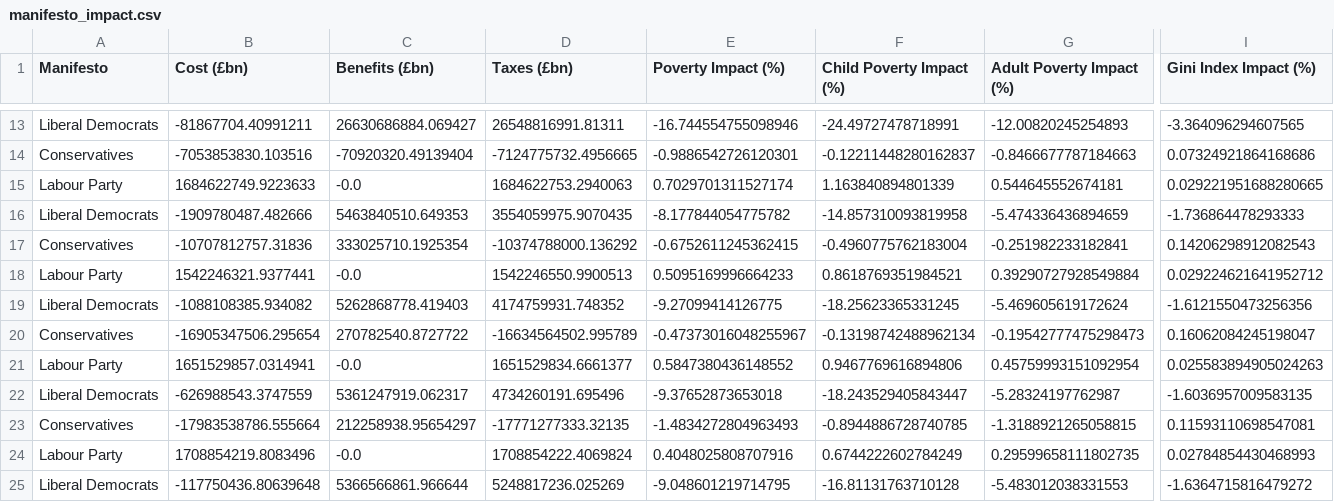
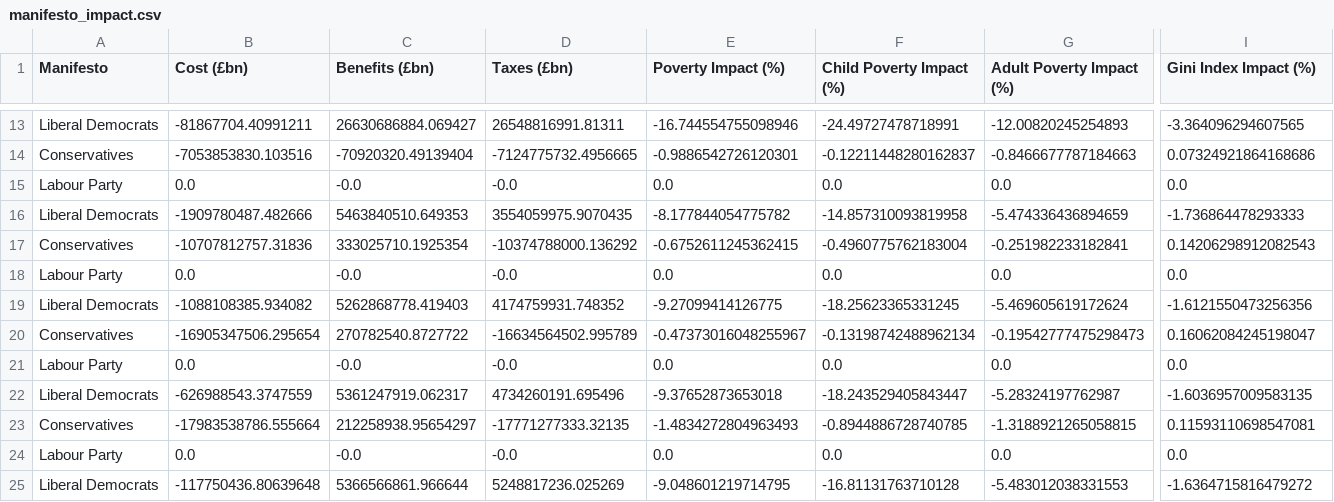
Before and after one commit to PolicyEngine/uk-2024-manifestos-comparison, a CSV file: manifesto_impact.csv, drawn as a sheet; only a part is shown, gaps mark what is left out; the diff names each change by its address in the sheet, - before the commit and + after, or states it on an @@ line.

```diff
--- a/manifesto_impact.csv
+++ b/manifesto_impact.csv
-B15 (Cost (£bn)): 1684622749.9223633
+B15 (Cost (£bn)): 0.0
-D15 (Taxes (£bn)): 1684622753.2940063
+D15 (Taxes (£bn)): -0.0
-E15 (Poverty Impact (%)): 0.7029701311527174
+E15 (Poverty Impact (%)): 0.0
-F15 (Child Poverty Impact (%)): 1.163840894801339
+F15 (Child Poverty Impact (%)): 0.0
-G15 (Adult Poverty Impact (%)): 0.544645552674181
+G15 (Adult Poverty Impact (%)): 0.0
-I15 (Gini Index Impact (%)): 0.029221951688280665
+I15 (Gini Index Impact (%)): 0.0
-B18 (Cost (£bn)): 1542246321.9377441
+B18 (Cost (£bn)): 0.0
-D18 (Taxes (£bn)): 1542246550.9900513
+D18 (Taxes (£bn)): -0.0
-E18 (Poverty Impact (%)): 0.5095169996664233
+E18 (Poverty Impact (%)): 0.0
-F18 (Child Poverty Impact (%)): 0.8618769351984521
+F18 (Child Poverty Impact (%)): 0.0
-G18 (Adult Poverty Impact (%)): 0.39290727928549884
+G18 (Adult Poverty Impact (%)): 0.0
-I18 (Gini Index Impact (%)): 0.029224621641952712
+I18 (Gini Index Impact (%)): 0.0
-B21 (Cost (£bn)): 1651529857.0314941
+B21 (Cost (£bn)): 0.0
-D21 (Taxes (£bn)): 1651529834.6661377
+D21 (Taxes (£bn)): -0.0
-E21 (Poverty Impact (%)): 0.5847380436148552
+E21 (Poverty Impact (%)): 0.0
-F21 (Child Poverty Impact (%)): 0.9467769616894806
+F21 (Child Poverty Impact (%)): 0.0
-G21 (Adult Poverty Impact (%)): 0.45759993151092954
+G21 (Adult Poverty Impact (%)): 0.0
-I21 (Gini Index Impact (%)): 0.025583894905024263
+I21 (Gini Index Impact (%)): 0.0
-B24 (Cost (£bn)): 1708854219.8083496
+B24 (Cost (£bn)): 0.0
-D24 (Taxes (£bn)): 1708854222.4069824
+D24 (Taxes (£bn)): -0.0
-E24 (Poverty Impact (%)): 0.4048025808707916
+E24 (Poverty Impact (%)): 0.0
-F24 (Child Poverty Impact (%)): 0.6744222602784249
+F24 (Child Poverty Impact (%)): 0.0
-G24 (Adult Poverty Impact (%)): 0.29599658111802735
+G24 (Adult Poverty Impact (%)): 0.0
-I24 (Gini Index Impact (%)): 0.02784854430468993
+I24 (Gini Index Impact (%)): 0.0
```
Also changed, not shown: decile_impact.csv, 3 other files.
